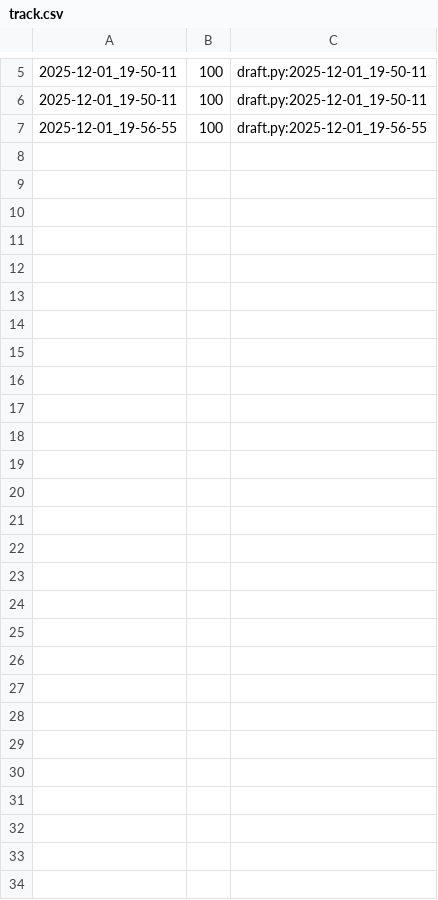
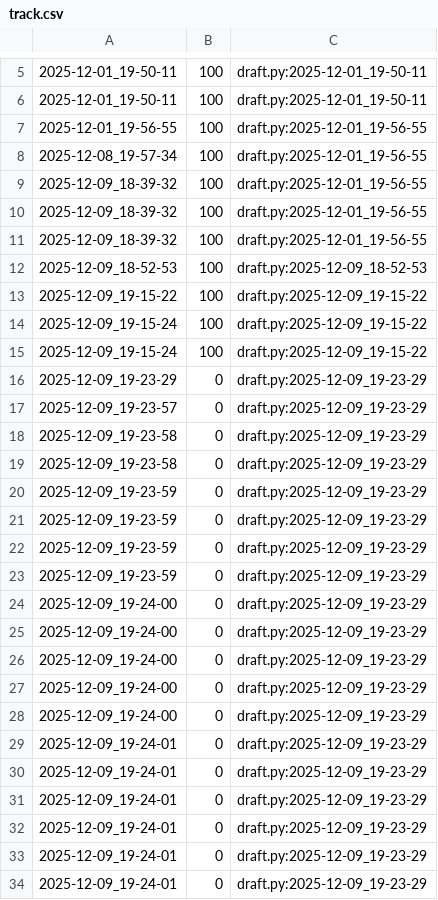
Before and after one commit to qxcode-course/poo-dd-cd-bloco-e-lmarcilioo, a CSV file: tasks/.tko/track/poo@zoo/track.csv, drawn as a sheet; only a part is shown, gaps mark what is left out.

```diff
--- a/tasks/.tko/track/poo@zoo/track.csv
+++ b/tasks/.tko/track/poo@zoo/track.csv
@@ -7 +7,28 @@
 2025-12-01_19-56-55,100,draft.py:2025-12-01_19-56-55
+2025-12-08_19-57-34,100,draft.py:2025-12-01_19-56-55
+2025-12-09_18-39-32,100,draft.py:2025-12-01_19-56-55
+2025-12-09_18-39-32,100,draft.py:2025-12-01_19-56-55
+2025-12-09_18-39-32,100,draft.py:2025-12-01_19-56-55
+2025-12-09_18-52-53,100,draft.py:2025-12-09_18-52-53
+2025-12-09_19-15-22,100,draft.py:2025-12-09_19-15-22
+2025-12-09_19-15-24,100,draft.py:2025-12-09_19-15-22
+2025-12-09_19-15-24,100,draft.py:2025-12-09_19-15-22
+2025-12-09_19-23-29,0,draft.py:2025-12-09_19-23-29
+2025-12-09_19-23-57,0,draft.py:2025-12-09_19-23-29
+2025-12-09_19-23-58,0,draft.py:2025-12-09_19-23-29
+2025-12-09_19-23-58,0,draft.py:2025-12-09_19-23-29
+2025-12-09_19-23-59,0,draft.py:2025-12-09_19-23-29
+2025-12-09_19-23-59,0,draft.py:2025-12-09_19-23-29
+2025-12-09_19-23-59,0,draft.py:2025-12-09_19-23-29
+2025-12-09_19-23-59,0,draft.py:2025-12-09_19-23-29
+2025-12-09_19-24-00,0,draft.py:2025-12-09_19-23-29
+2025-12-09_19-24-00,0,draft.py:2025-12-09_19-23-29
+2025-12-09_19-24-00,0,draft.py:2025-12-09_19-23-29
+2025-12-09_19-24-00,0,draft.py:2025-12-09_19-23-29
+2025-12-09_19-24-00,0,draft.py:2025-12-09_19-23-29
+2025-12-09_19-24-01,0,draft.py:2025-12-09_19-23-29
+2025-12-09_19-24-01,0,draft.py:2025-12-09_19-23-29
+2025-12-09_19-24-01,0,draft.py:2025-12-09_19-23-29
+2025-12-09_19-24-01,0,draft.py:2025-12-09_19-23-29
+2025-12-09_19-24-01,0,draft.py:2025-12-09_19-23-29
+2025-12-09_19-24-01,0,draft.py:2025-12-09_19-23-29
```
Also changed, not shown: 7 other files.
